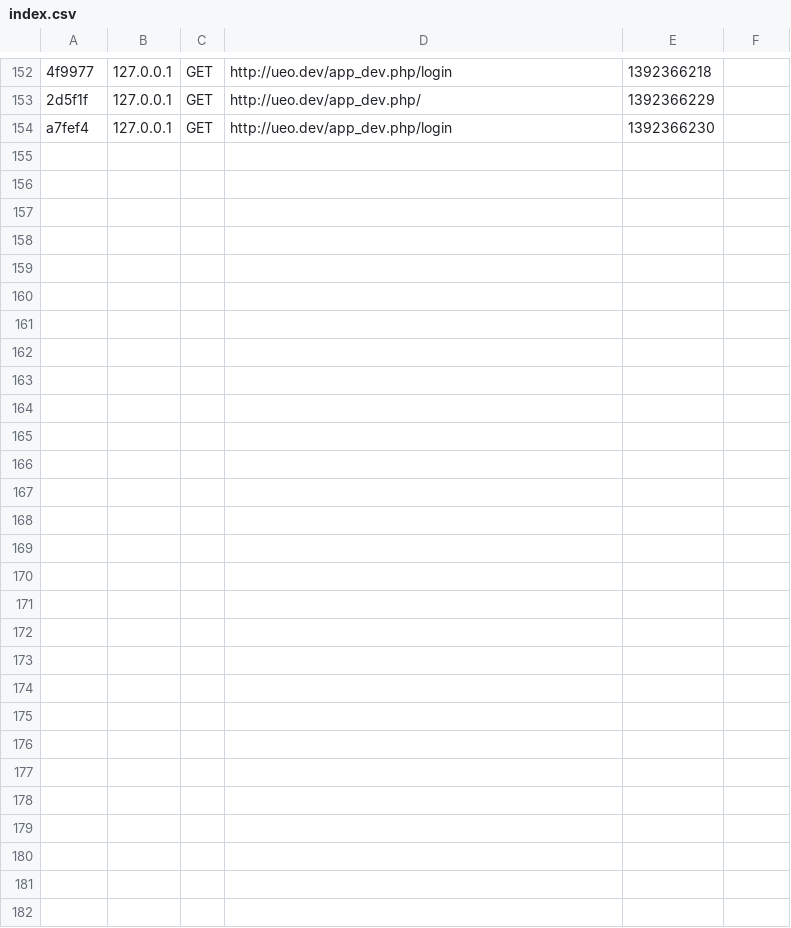
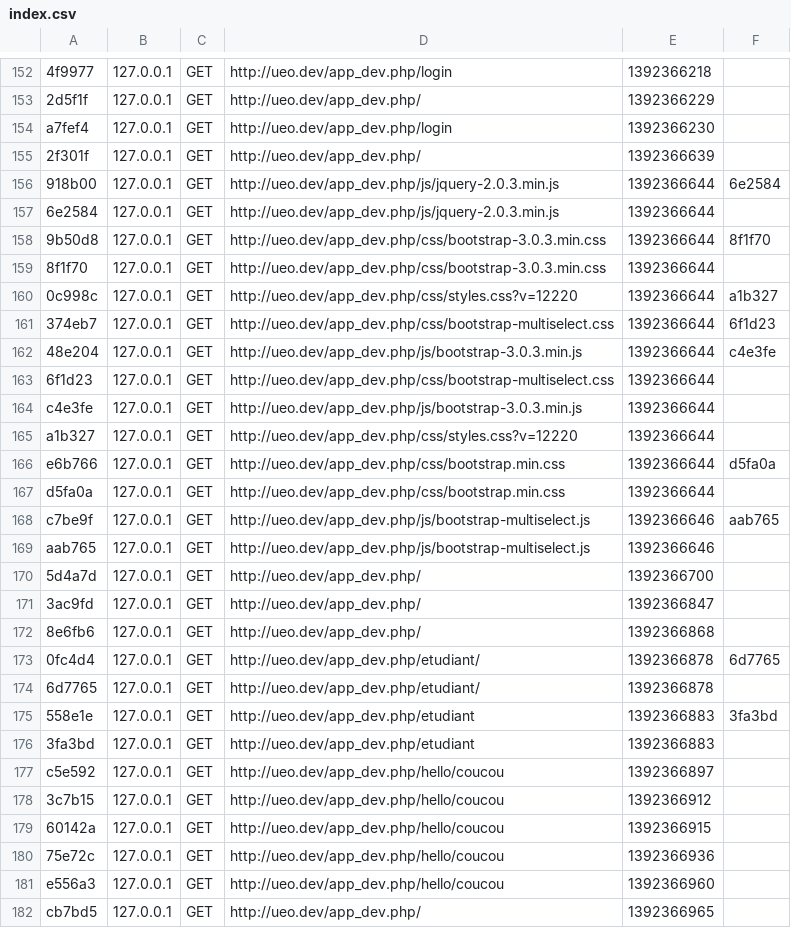
Before and after one commit to alphou/UEOptionnelles, a CSV file: app/cache/dev/profiler/index.csv, drawn as a sheet; only a part is shown, gaps mark what is left out; the diff names each change by its address in the sheet, - before the commit and + after, or states it on an @@ line.

```diff
--- a/app/cache/dev/profiler/index.csv
+++ b/app/cache/dev/profiler/index.csv
+row 155: 2f301f | 127.0.0.1 | GET | http://ueo.dev/app_dev.php/ | 1392366639
+row 156: 918b00 | 127.0.0.1 | GET | http://ueo.dev/app_dev.php/js/jquery-2.0.3.min.js | 1392366644 | 6e2584
+row 157: 6e2584 | 127.0.0.1 | GET | http://ueo.dev/app_dev.php/js/jquery-2.0.3.min.js | 1392366644
+row 158: 9b50d8 | 127.0.0.1 | GET | http://ueo.dev/app_dev.php/css/bootstrap-3.0.3.min.css | 1392366644 | 8f1f70
+row 159: 8f1f70 | 127.0.0.1 | GET | http://ueo.dev/app_dev.php/css/bootstrap-3.0.3.min.css | 1392366644
+row 160: 0c998c | 127.0.0.1 | GET | http://ueo.dev/app_dev.php/css/styles.css?v=12220 | 1392366644 | a1b327
+row 161: 374eb7 | 127.0.0.1 | GET | http://ueo.dev/app_dev.php/css/bootstrap-multiselect.css | 1392366644 | 6f1d23
+row 162: 48e204 | 127.0.0.1 | GET | http://ueo.dev/app_dev.php/js/bootstrap-3.0.3.min.js | 1392366644 | c4e3fe
+row 163: 6f1d23 | 127.0.0.1 | GET | http://ueo.dev/app_dev.php/css/bootstrap-multiselect.css | 1392366644
+row 164: c4e3fe | 127.0.0.1 | GET | http://ueo.dev/app_dev.php/js/bootstrap-3.0.3.min.js | 1392366644
+row 165: a1b327 | 127.0.0.1 | GET | http://ueo.dev/app_dev.php/css/styles.css?v=12220 | 1392366644
+row 166: e6b766 | 127.0.0.1 | GET | http://ueo.dev/app_dev.php/css/bootstrap.min.css | 1392366644 | d5fa0a
+row 167: d5fa0a | 127.0.0.1 | GET | http://ueo.dev/app_dev.php/css/bootstrap.min.css | 1392366644
+row 168: c7be9f | 127.0.0.1 | GET | http://ueo.dev/app_dev.php/js/bootstrap-multiselect.js | 1392366646 | aab765
+row 169: aab765 | 127.0.0.1 | GET | http://ueo.dev/app_dev.php/js/bootstrap-multiselect.js | 1392366646
+row 170: 5d4a7d | 127.0.0.1 | GET | http://ueo.dev/app_dev.php/ | 1392366700
+row 171: 3ac9fd | 127.0.0.1 | GET | http://ueo.dev/app_dev.php/ | 1392366847
+row 172: 8e6fb6 | 127.0.0.1 | GET | http://ueo.dev/app_dev.php/ | 1392366868
+row 173: 0fc4d4 | 127.0.0.1 | GET | http://ueo.dev/app_dev.php/etudiant/ | 1392366878 | 6d7765
+row 174: 6d7765 | 127.0.0.1 | GET | http://ueo.dev/app_dev.php/etudiant/ | 1392366878
+row 175: 558e1e | 127.0.0.1 | GET | http://ueo.dev/app_dev.php/etudiant | 1392366883 | 3fa3bd
+row 176: 3fa3bd | 127.0.0.1 | GET | http://ueo.dev/app_dev.php/etudiant | 1392366883
+row 177: c5e592 | 127.0.0.1 | GET | http://ueo.dev/app_dev.php/hello/coucou | 1392366897
+row 178: 3c7b15 | 127.0.0.1 | GET | http://ueo.dev/app_dev.php/hello/coucou | 1392366912
+row 179: 60142a | 127.0.0.1 | GET | http://ueo.dev/app_dev.php/hello/coucou | 1392366915
+row 180: 75e72c | 127.0.0.1 | GET | http://ueo.dev/app_dev.php/hello/coucou | 1392366936
+row 181: e556a3 | 127.0.0.1 | GET | http://ueo.dev/app_dev.php/hello/coucou | 1392366960
+row 182: cb7bd5 | 127.0.0.1 | GET | http://ueo.dev/app_dev.php/ | 1392366965
```
Also changed, not shown: 10 other files.
